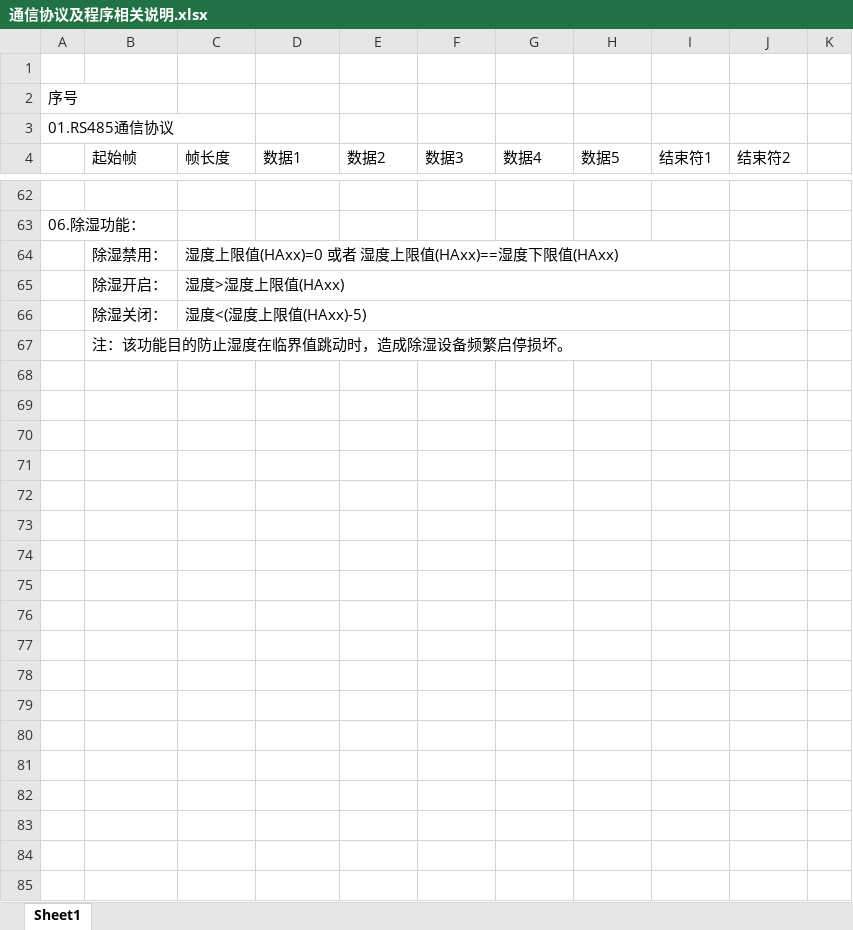
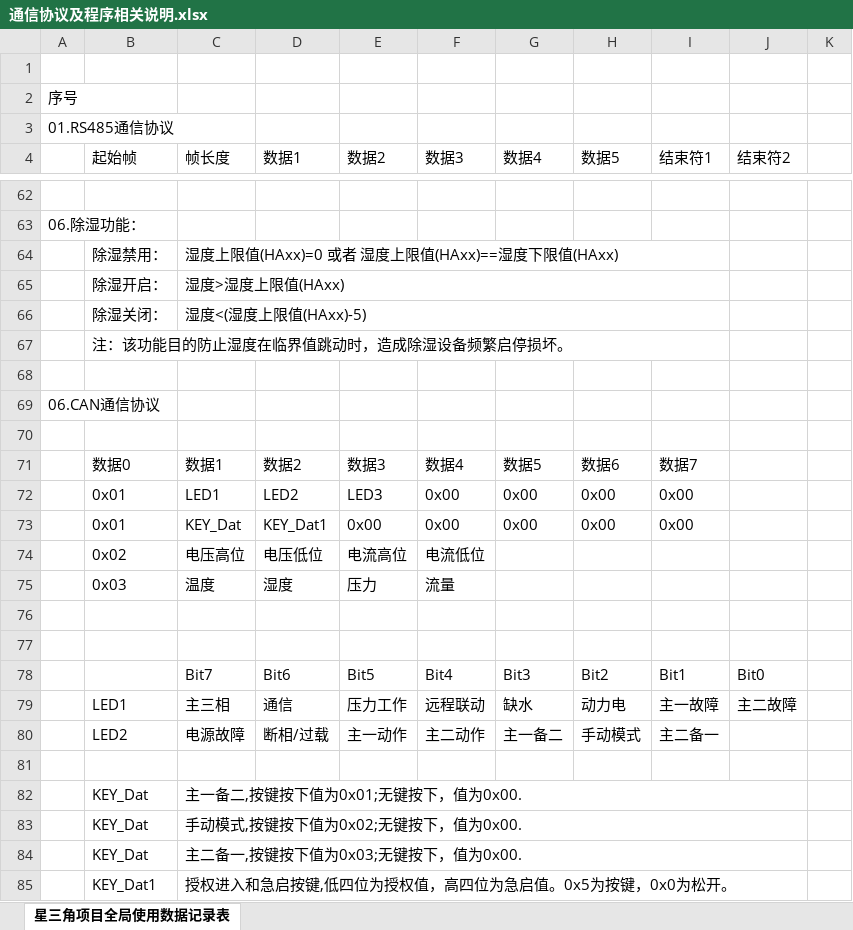
Before and after one commit to xuan5195/JOSONG-XC03-V3.0, an Excel workbook: 通信协议及程序相关说明.xlsx, sheet 星三角项目全局使用数据记录表, drawn as a sheet; only a part is shown, gaps mark what is left out; values as stored, in another font and other column widths than the file's, no borders; the diff names each change by its address in the sheet, - before the commit and + after, or states it on an @@ line.

```diff
--- a/通信协议及程序相关说明.xlsx (sheet 星三角项目全局使用数据记录表)
+++ b/通信协议及程序相关说明.xlsx (sheet 星三角项目全局使用数据记录表)
-sheet tab: Sheet1
+sheet tab: 星三角项目全局使用数据记录表
+row 68: (empty)
+row 69: 06.CAN通信协议
+row 70: (empty)
+row 71:  | 数据0 | 数据1 | 数据2 | 数据3 | 数据4 | 数据5 | 数据6 | 数据7
+row 72:  | 0x01 | LED1 | LED2 | LED3 | 0x00 | 0x00 | 0x00 | 0x00
+row 73:  | 0x01 | KEY_Dat | KEY_Dat1 | 0x00 | 0x00 | 0x00 | 0x00 | 0x00
+row 74:  | 0x02 | 电压高位 | 电压低位 | 电流高位 | 电流低位
+row 75:  | 0x03 | 温度 | 湿度 | 压力 | 流量
+row 76: (empty)
+row 77: (empty)
+row 78:  |  | Bit7 | Bit6 | Bit5 | Bit4 | Bit3 | Bit2 | Bit1 | Bit0
+row 79:  | LED1 | 主三相 | 通信 | 压力工作 | 远程联动 | 缺水 | 动力电 | 主一故障 | 主二故障
+row 80:  | LED2 | 电源故障 | 断相/过载 | 主一动作 | 主二动作 | 主一备二 | 手动模式 | 主二备一
+row 81: (empty)
+row 82:  | KEY_Dat | 主一备二,按键按下值为0x01;无键按下，值为0x00.
+row 83:  | KEY_Dat | 手动模式,按键按下值为0x02;无键按下，值为0x00.
+row 84:  | KEY_Dat | 主二备一,按键按下值为0x03;无键按下，值为0x00.
+row 85:  | KEY_Dat1 | 授权进入和急启按键,低四位为授权值，高四位为急启值。0x5为按键，0x0为松开。
```
Also changed, not shown: 10 other files.
